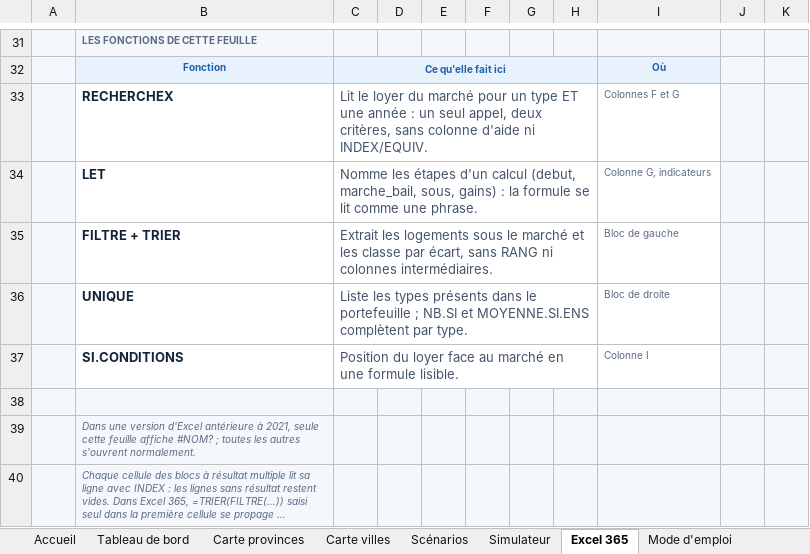
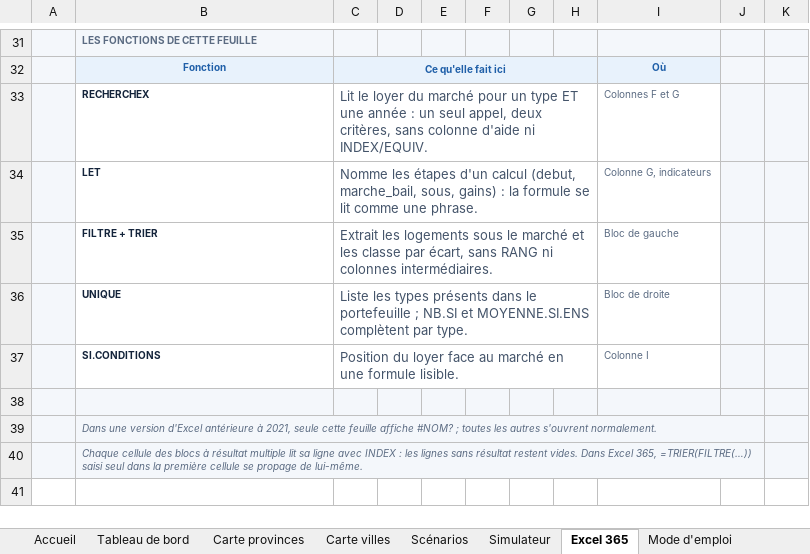
Before and after one commit to sashamartenon-jpg/Montreal-Rents-Who-Really-Pays-the-Increase-, an Excel workbook: docs/assets/modele_loyers_montreal.xlsx, sheet Excel 365, drawn as a sheet; only a part is shown, gaps mark what is left out; long unchanged cells end in …; values as stored, in another font and other column widths than the file's, no borders; the diff names each change by its address in the sheet, - before the commit and + after, or states it on an @@ line.

```diff
--- a/docs/assets/modele_loyers_montreal.xlsx (sheet Excel 365)
+++ b/docs/assets/modele_loyers_montreal.xlsx (sheet Excel 365)
@@ B33:B37 text size: smaller @@
+B39:J39 merged
-C39:J40 fill: #F4F7FB
+C39:J40 fill: none
+B40:J40 merged
```
Also changed, not shown: sheet Mode d'emploi, docs/assets/modele_loyers_montreal_en.xlsx, 11 other files.
